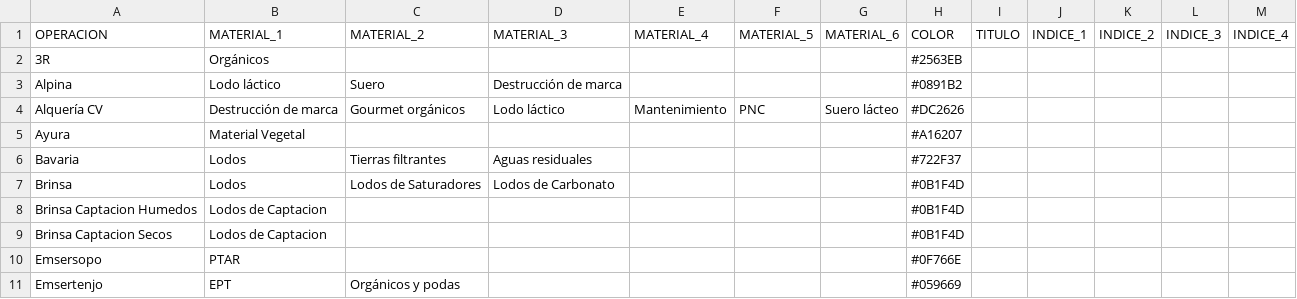
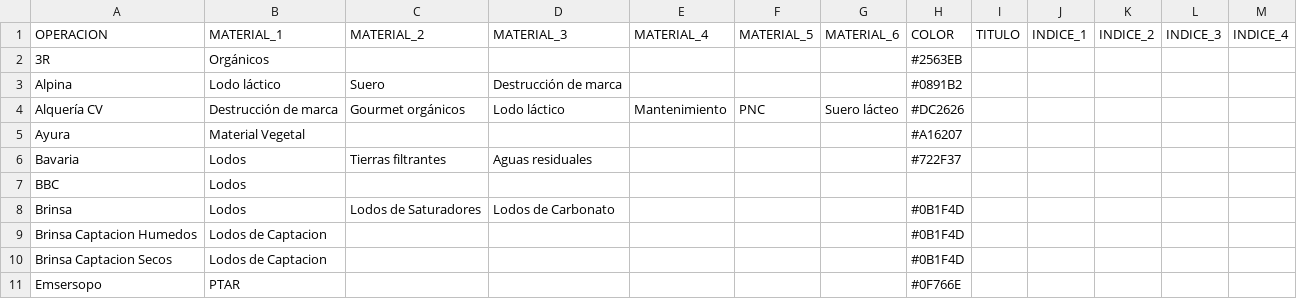
Before and after one commit to hortior2019-glitch/pil1-dashboard, a CSV file: ops-materiales.csv, drawn as a sheet; only a part is shown; the shorter side is filled out with more unchanged rows.

Commit message:
Add files via upload

```diff
--- a/ops-materiales.csv
+++ b/ops-materiales.csv
@@ -6,2 +6,3 @@ Ayura;Material Vegetal;;;;;;#A16207;;;;;
 Bavaria;Lodos;Tierras filtrantes;Aguas residuales;;;;#722F37;;;;;
+BBC;Lodos;;;;;;;;;;;
 Brinsa;Lodos;Lodos de Saturadores;Lodos de Carbonato;;;;#0B1F4D;;;;;
```
